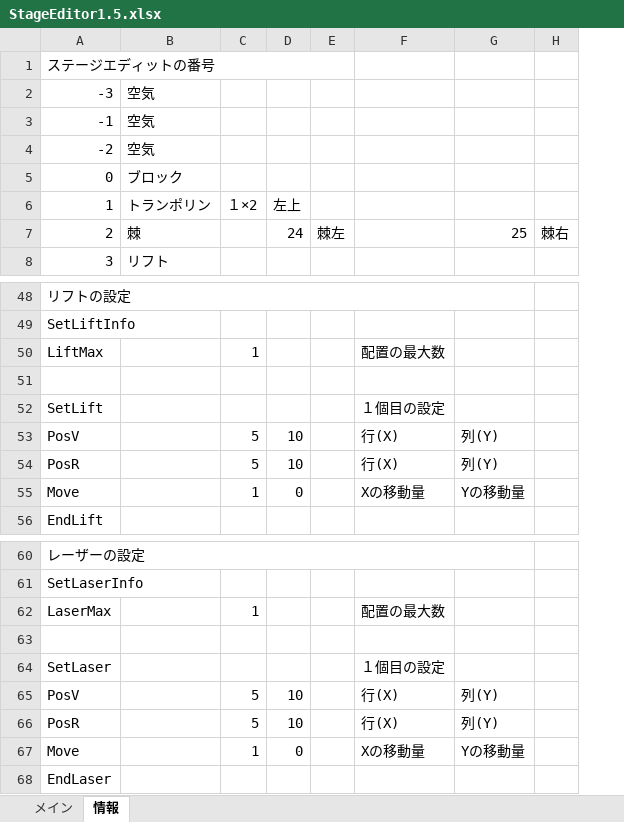
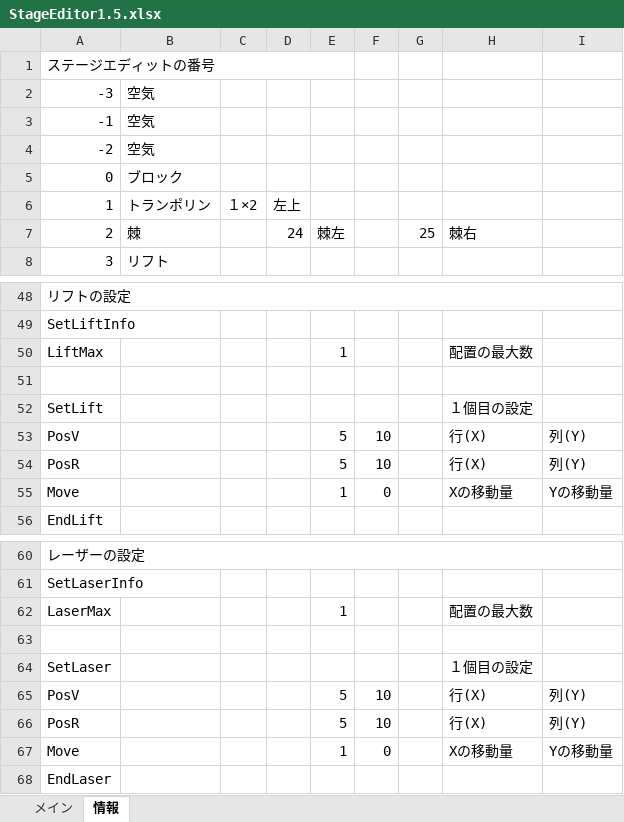
Before and after one commit to keisuke0211/cos-mos, an Excel workbook: data/GAMEDATA/STAGE/StageEditor1.5.xlsx, sheet 情報, drawn as a sheet; only a part is shown, gaps mark what is left out; values as stored, in another font and other column widths than the file's, no cell formats; removed rows and columns are numbered as before the commit, all else as after; the diff covers the shown part only; the diff names each change by its address in the sheet, - before the commit and + after, or states it on an @@ line.

```diff
--- a/data/GAMEDATA/STAGE/StageEditor1.5.xlsx (sheet 情報)
+++ b/data/GAMEDATA/STAGE/StageEditor1.5.xlsx (sheet 情報)
+column F, rows 53-55: 10 | 10 | 0; rows 65-67: 10 | 10 | 0
+column G, row 7: 25
-column H, row 7: 棘右
-H7: (empty)
+H7: 棘右
-I7: 25
+I7: (empty)
-C50: 1
+C50: (empty)
-E50: (empty)
+E50: 1
-C53:C54: 5
+C53:C54: (empty)
-D53:D54: 10
+D53:D54: (empty)
-E53:E54: (empty)
+E53:E54: 5
-C55: 1
+C55: (empty)
-D55: 0
+D55: (empty)
-E55: (empty)
+E55: 1
-C62: 1
+C62: (empty)
-E62: (empty)
+E62: 1
-C65:C66: 5
+C65:C66: (empty)
-D65:D66: 10
+D65:D66: (empty)
-E65:E66: (empty)
+E65:E66: 5
-C67: 1
+C67: (empty)
-D67: 0
+D67: (empty)
-E67: (empty)
+E67: 1
```
Also changed, not shown: 5 added rows, 5 removed rows, 33 edited cells and merged cells elsewhere in this sheet, cell formats, 13 other files.
